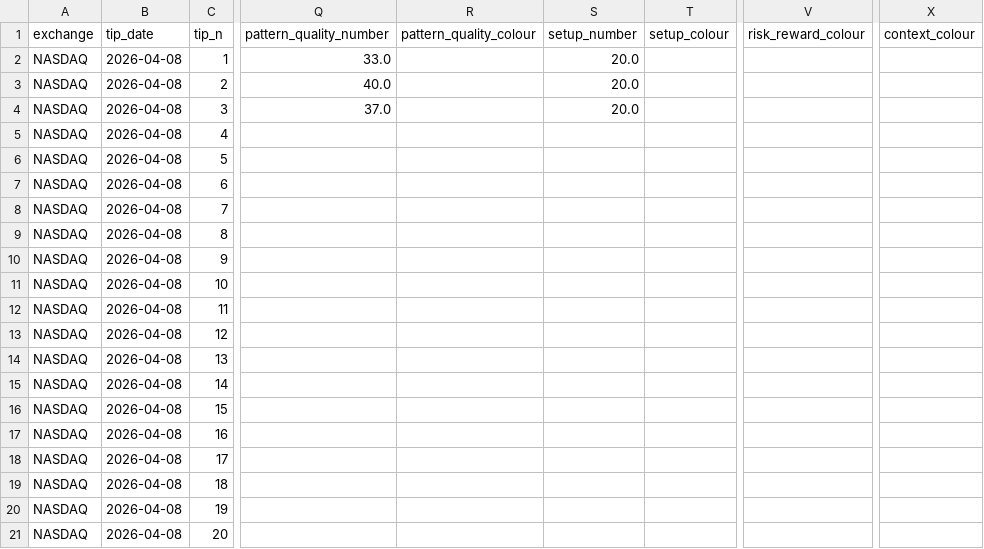
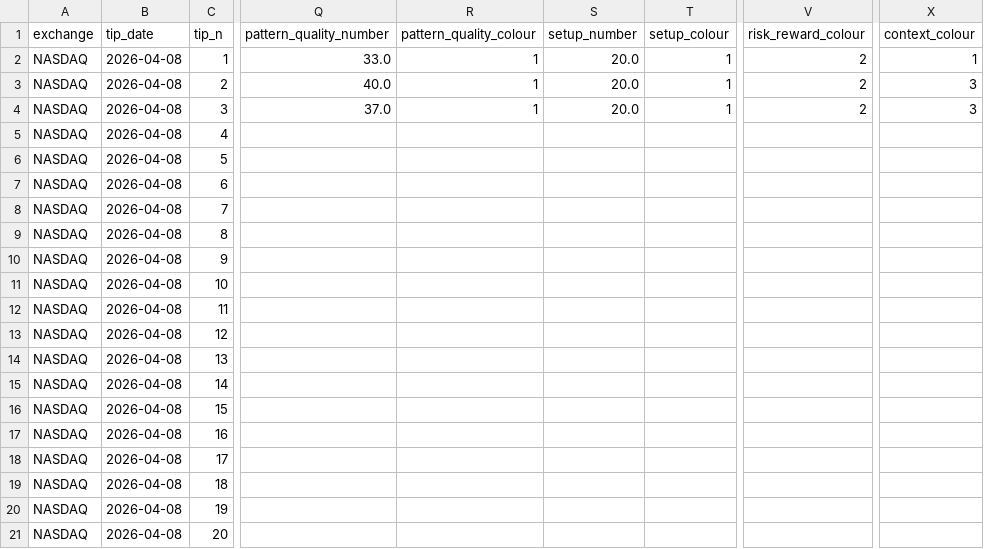
Before and after one commit to stellated/eodhd2, a CSV file: scripts/data/csv/2026-04-08.NASDAQ.tips.csv, drawn as a sheet; only a part is shown, gaps mark what is left out; the diff names each change by its address in the sheet, - before the commit and + after, or states it on an @@ line.

Commit message:
pushing to show LLM most recent code before it generates replacement code, in particular recent change to _COLOUR_INT mapping

```diff
--- a/scripts/data/csv/2026-04-08.NASDAQ.tips.csv
+++ b/scripts/data/csv/2026-04-08.NASDAQ.tips.csv
-R2:R4 (pattern_quality_colour): (empty)
+R2:R4 (pattern_quality_colour): 1
-T2:T4 (setup_colour): (empty)
+T2:T4 (setup_colour): 1
-V2:V4 (risk_reward_colour): (empty)
+V2:V4 (risk_reward_colour): 2
-X2 (context_colour): (empty)
+X2 (context_colour): 1
-X3:X4 (context_colour): (empty)
+X3:X4 (context_colour): 3
```
Also changed, not shown: scripts/data/csv/2026-04-08.NYSE.tips.csv, 3 other files.
